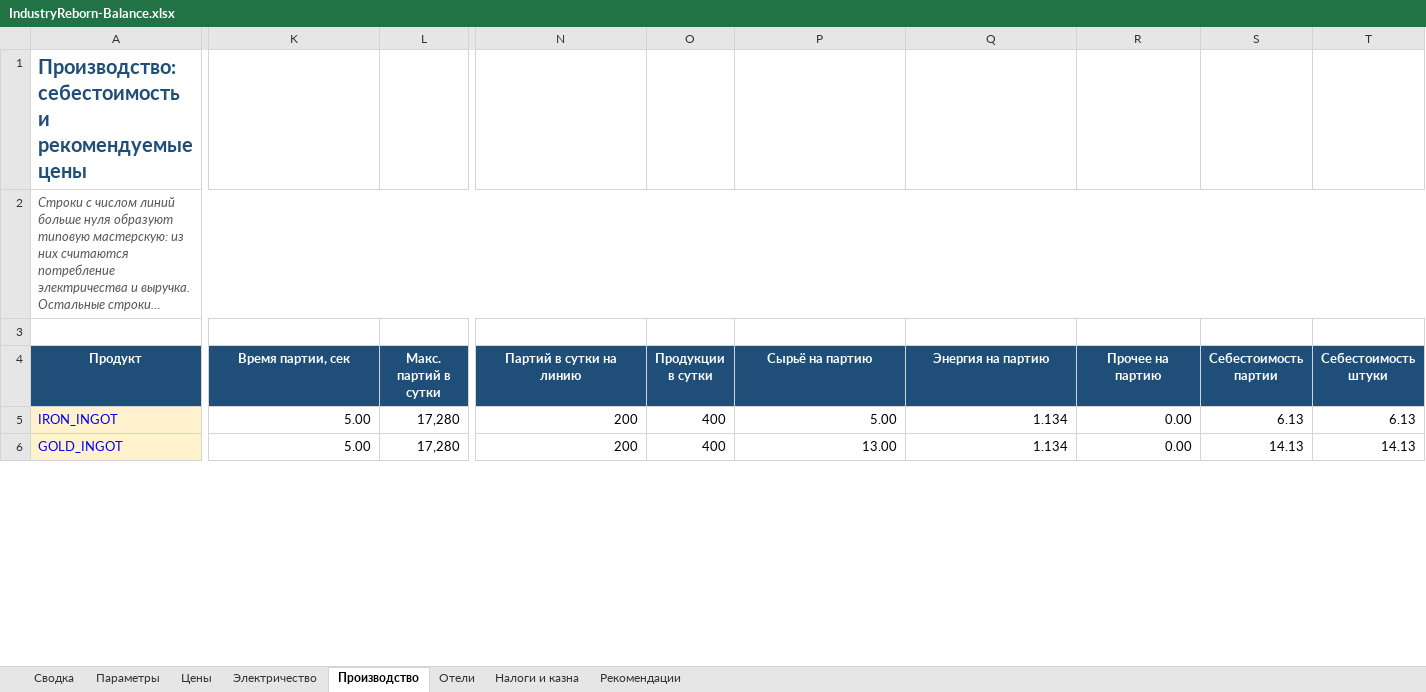
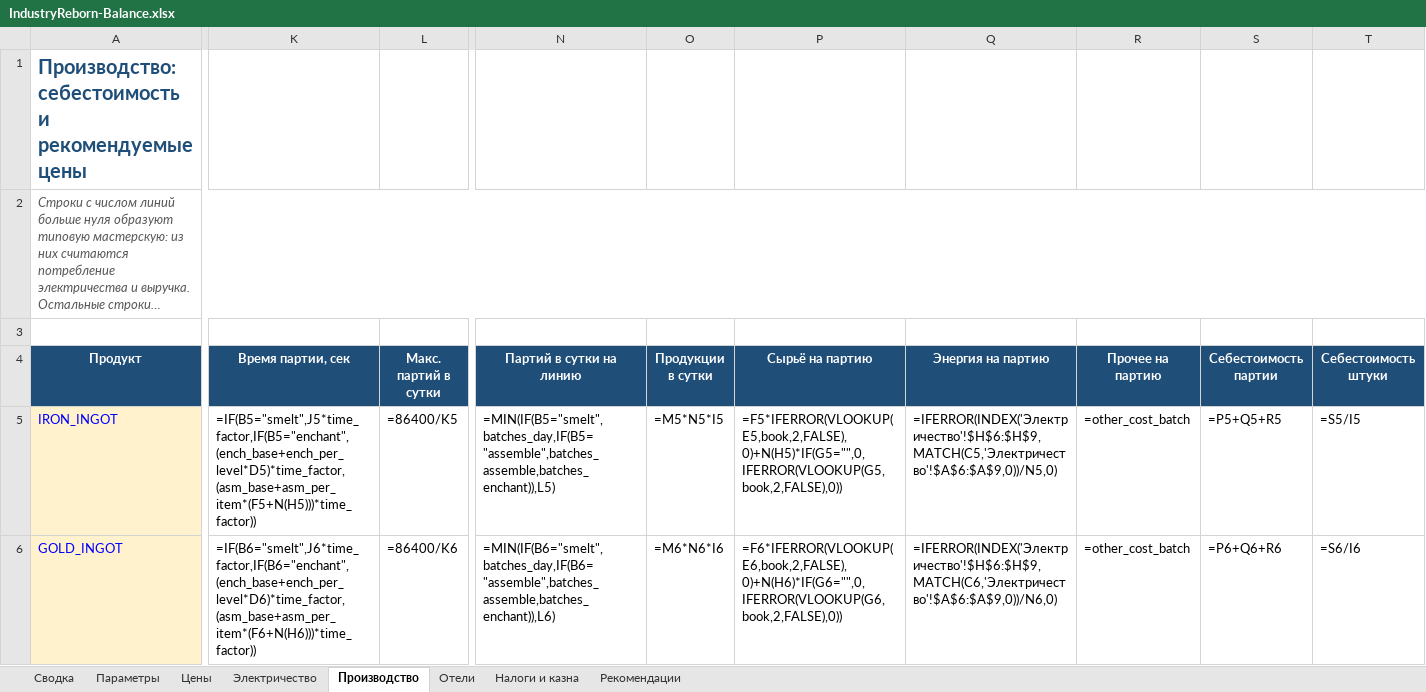
Before and after one commit to ddimavo/buildmaster, an Excel workbook: docs/IndustryReborn-Balance.xlsx, sheet Производство, drawn as a sheet; only a part is shown, gaps mark what is left out; long unchanged cells end in …; values as stored, in another font and other column widths than the file's, no borders; formulas without a stored value are shown as written; conditional formats not drawn; the diff covers the shown part only; the diff names each change by its address in the sheet, - before the commit and + after, or states it on an @@ line.

```diff
--- a/docs/IndustryReborn-Balance.xlsx (sheet Производство)
+++ b/docs/IndustryReborn-Balance.xlsx (sheet Производство)
-K5 (Время партии, сек): 5.00
+K5 (Время партии, сек): =IF(B5="smelt",J5*time_factor,IF(B5="enchant",(ench_base+ench_per_level*D5)*time_factor,(asm_base+asm_per_item*(F5+N(H5)))*time_factor))
-L5 (Макс. партий в сутки): 17,280
+L5 (Макс. партий в сутки): =86400/K5
-N5 (Партий в сутки на линию): 200
+N5 (Партий в сутки на линию): =MIN(IF(B5="smelt",batches_day,IF(B5="assemble",batches_assemble,batches_enchant)),L5)
-O5 (Продукции в сутки): 400
+O5 (Продукции в сутки): =M5*N5*I5
-P5 (Сырьё на партию): 5.00
+P5 (Сырьё на партию): =F5*IFERROR(VLOOKUP(E5,book,2,FALSE),0)+N(H5)*IF(G5="",0,IFERROR(VLOOKUP(G5,book,2,FALSE),0))
-Q5 (Энергия на партию): 1.134
+Q5 (Энергия на партию): =IFERROR(INDEX('Электричество'!$H$6:$H$9,MATCH(C5,'Электричество'!$A$6:$A$9,0))/N5,0)
-R5:R6 (Прочее на партию): 0.00
+R5:R6 (Прочее на партию): =other_cost_batch
-S5 (Себестоимость партии): 6.13
+S5 (Себестоимость партии): =P5+Q5+R5
-T5 (Себестоимость штуки): 6.13
+T5 (Себестоимость штуки): =S5/I5
-K6 (Время партии, сек): 5.00
+K6 (Время партии, сек): =IF(B6="smelt",J6*time_factor,IF(B6="enchant",(ench_base+ench_per_level*D6)*time_factor,(asm_base+asm_per_item*(F6+N(H6)))*time_factor))
-L6 (Макс. партий в сутки): 17,280
+L6 (Макс. партий в сутки): =86400/K6
-N6 (Партий в сутки на линию): 200
+N6 (Партий в сутки на линию): =MIN(IF(B6="smelt",batches_day,IF(B6="assemble",batches_assemble,batches_enchant)),L6)
-O6 (Продукции в сутки): 400
+O6 (Продукции в сутки): =M6*N6*I6
-P6 (Сырьё на партию): 13.00
+P6 (Сырьё на партию): =F6*IFERROR(VLOOKUP(E6,book,2,FALSE),0)+N(H6)*IF(G6="",0,IFERROR(VLOOKUP(G6,book,2,FALSE),0))
-Q6 (Энергия на партию): 1.134
+Q6 (Энергия на партию): =IFERROR(INDEX('Электричество'!$H$6:$H$9,MATCH(C6,'Электричество'!$A$6:$A$9,0))/N6,0)
-S6 (Себестоимость партии): 14.13
+S6 (Себестоимость партии): =P6+Q6+R6
-T6 (Себестоимость штуки): 14.13
+T6 (Себестоимость штуки): =S6/I6
```
Also changed, not shown: 191 edited cells elsewhere in this sheet, sheet Рекомендации, sheet Электричество, sheet Налоги и казна, sheet Отели, sheet Сводка, sheet Параметры, charts or pictures, 17 other files.
